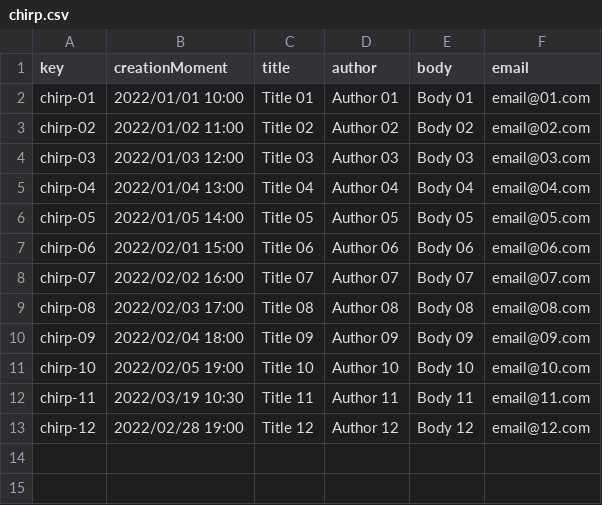
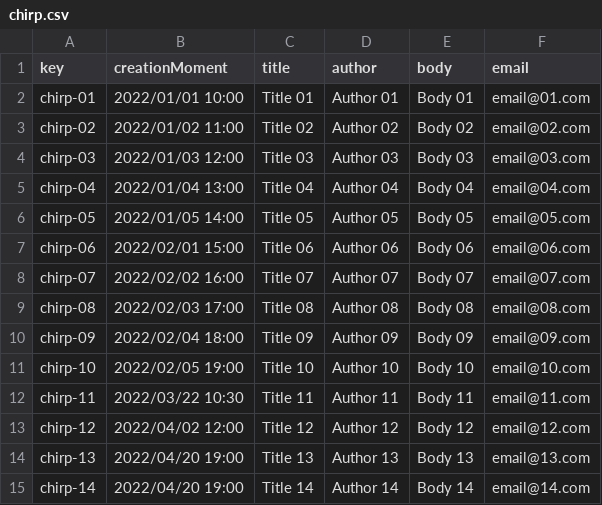
Before and after one commit to lausalbra/Acme-Toolkits, a CSV file: src/main/webapp/WEB-INF/resources/sample-data/chirp.csv, drawn as a sheet.

```diff
--- a/src/main/webapp/WEB-INF/resources/sample-data/chirp.csv
+++ b/src/main/webapp/WEB-INF/resources/sample-data/chirp.csv
@@ -11,3 +11,5 @@ chirp-09,2022/02/04 18:00,Title 09,Author 09,Body 09,email@09.com
 chirp-10,2022/02/05 19:00,Title 10,Author 10,Body 10,email@10.com
-chirp-11,2022/03/19 10:30,Title 11,Author 11,Body 11,email@11.com
-chirp-12,2022/02/28 19:00,Title 12,Author 12,Body 12,email@12.com
+chirp-11,2022/03/22 10:30,Title 11,Author 11,Body 11,email@11.com
+chirp-12,2022/04/02 12:00,Title 12,Author 12,Body 12,email@12.com
+chirp-13,2022/04/20 19:00,Title 13,Author 13,Body 13,email@13.com
+chirp-14,2022/04/20 19:00,Title 14,Author 14,Body 14,email@14.com
```
Also changed, not shown: 1 other file.
